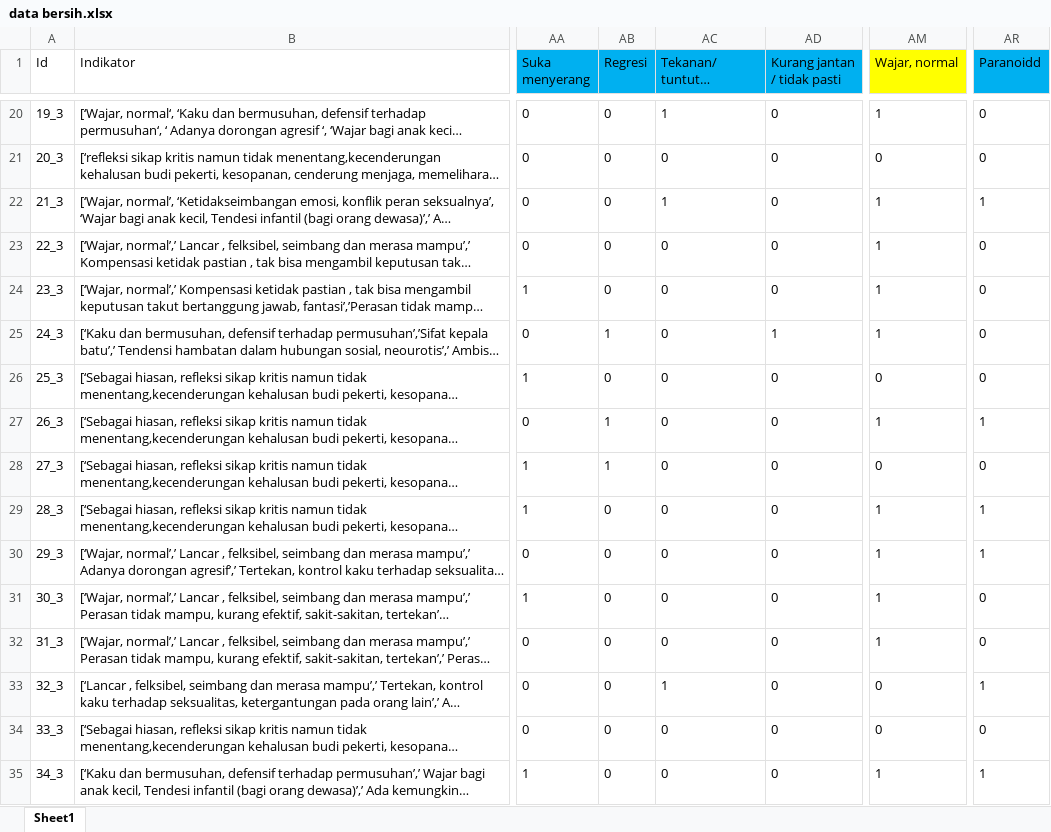
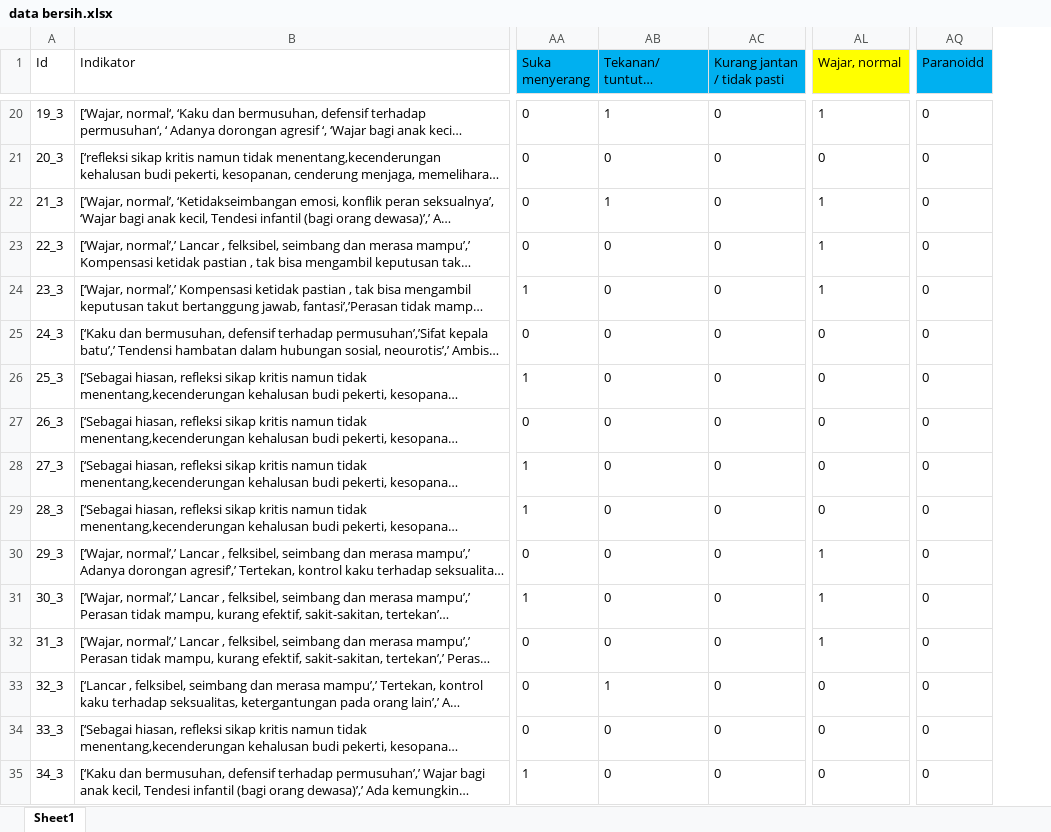
Before and after one commit to jhordywong/SkripsiGan, an Excel workbook: data bersih.xlsx, sheet Sheet1, drawn as a sheet; only a part is shown, gaps mark what is left out; long unchanged cells end in …; values as stored, in another font and other column widths than the file's, no borders; conditional formats not drawn; removed rows and columns are numbered as before the commit, all else as after; the diff covers the shown part only; the diff names each change by its address in the sheet, - before the commit and + after, or states it on an @@ line.

```diff
--- a/data bersih.xlsx (sheet Sheet1)
+++ b/data bersih.xlsx (sheet Sheet1)
-column AB (Regresi), rows 20-35: 0 | 0 | 0 | 0 | 0 | 1 | 0 | 1 | 1 | 0 | 0 | 0 | 0 | 0 | 0 | 0
-AQ22 (Paranoidd): 1
+AQ22 (Paranoidd): 0
-AC25 (Kurang jantan / tidak pasti): 1
+AC25 (Kurang jantan / tidak pasti): 0
-AL25 (Wajar, normal): 1
+AL25 (Wajar, normal): 0
-AL27 (Wajar, normal): 1
+AL27 (Wajar, normal): 0
-AQ27 (Paranoidd): 1
+AQ27 (Paranoidd): 0
-AL29 (Wajar, normal): 1
+AL29 (Wajar, normal): 0
-AQ29:AQ30 (Paranoidd): 1
+AQ29:AQ30 (Paranoidd): 0
-AQ33 (Paranoidd): 1
+AQ33 (Paranoidd): 0
-AL35 (Wajar, normal): 1
+AL35 (Wajar, normal): 0
-AQ35 (Paranoidd): 1
+AQ35 (Paranoidd): 0
```
Also changed, not shown: 1453 edited cells elsewhere in this sheet, formulas that keep their value, 2 other files.
